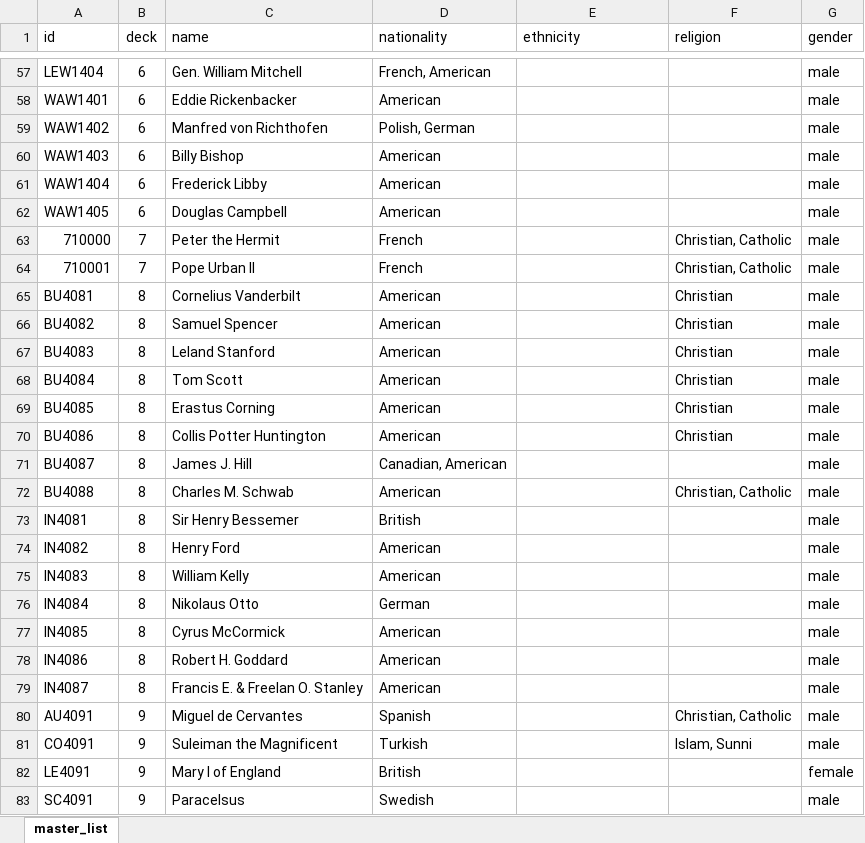
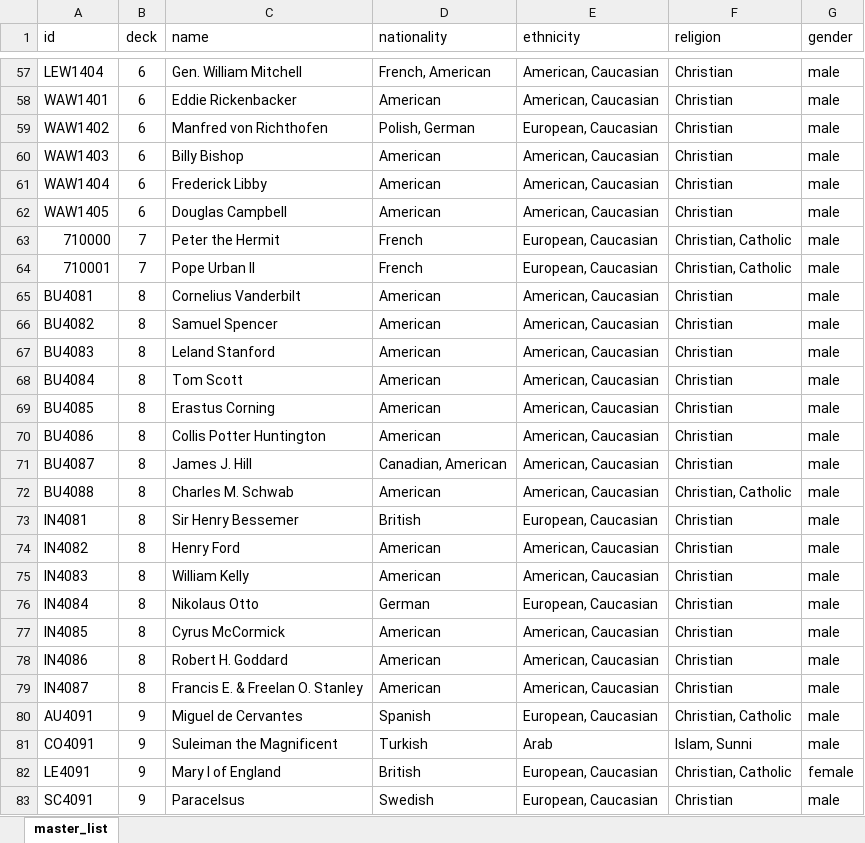
Before and after one commit to jasonknight/historical-conquest, an Excel workbook: tools/master_list_nationality.xlsx, sheet master_list, drawn as a sheet; only a part is shown, gaps mark what is left out; values as stored, in another font and other column widths than the file's, no borders; the diff covers the shown part only; the diff names each change by its address in the sheet, - before the commit and + after, or states it on an @@ line.

```diff
--- a/tools/master_list_nationality.xlsx (sheet master_list)
+++ b/tools/master_list_nationality.xlsx (sheet master_list)
-E57:E58 (ethnicity): (empty)
+E57:E58 (ethnicity): American, Caucasian
-F57:F62 (religion): (empty)
+F57:F62 (religion): Christian
-E59 (ethnicity): (empty)
+E59 (ethnicity): European, Caucasian
-E60:E62 (ethnicity): (empty)
+E60:E62 (ethnicity): American, Caucasian
-E63:E64 (ethnicity): (empty)
+E63:E64 (ethnicity): European, Caucasian
-E65:E72 (ethnicity): (empty)
+E65:E72 (ethnicity): American, Caucasian
-F71 (religion): (empty)
+F71 (religion): Christian
-E73 (ethnicity): (empty)
+E73 (ethnicity): European, Caucasian
-F73:F79 (religion): (empty)
+F73:F79 (religion): Christian
-E74:E75 (ethnicity): (empty)
+E74:E75 (ethnicity): American, Caucasian
-E76 (ethnicity): (empty)
+E76 (ethnicity): European, Caucasian
-E77:E79 (ethnicity): (empty)
+E77:E79 (ethnicity): American, Caucasian
-E80 (ethnicity): (empty)
+E80 (ethnicity): European, Caucasian
-E81 (ethnicity): (empty)
+E81 (ethnicity): Arab
-E82:E83 (ethnicity): (empty)
+E82:E83 (ethnicity): European, Caucasian
-F82 (religion): (empty)
+F82 (religion): Christian, Catholic
-F83 (religion): (empty)
+F83 (religion): Christian
```
Also changed, not shown: 403 edited cells elsewhere in this sheet, 15 other files.
